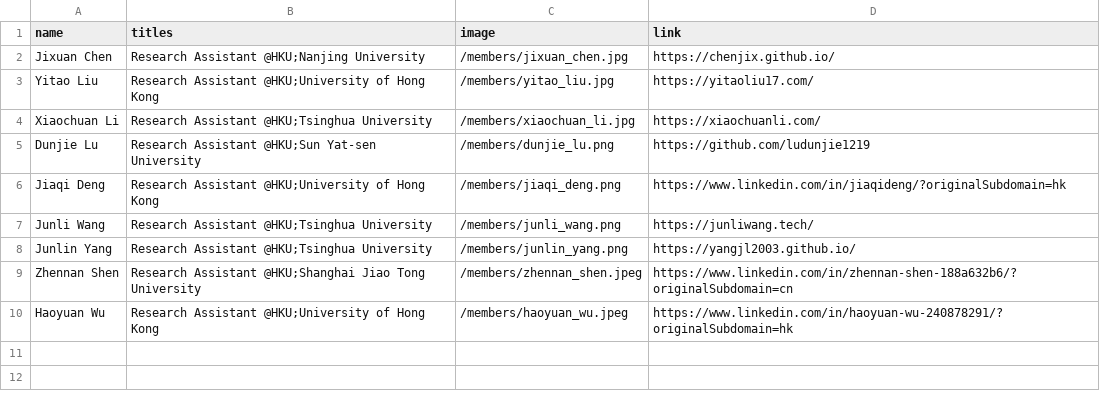
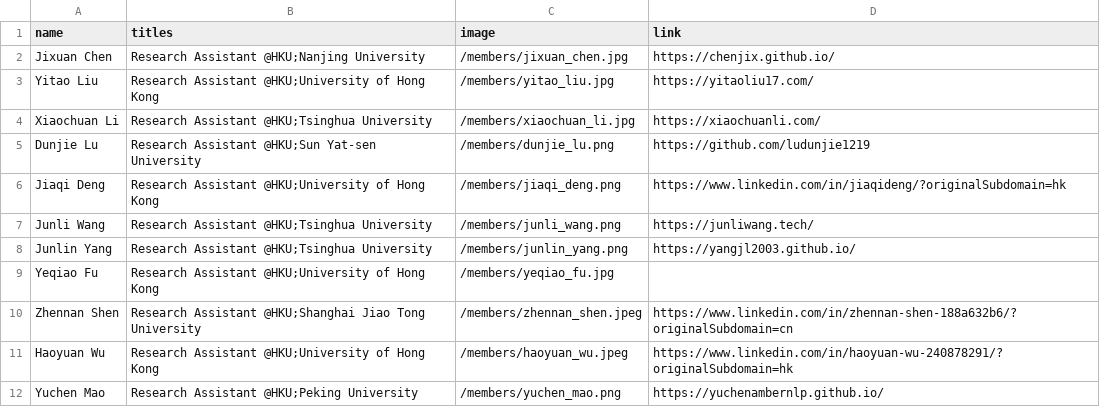
Before and after one commit to xlang-ai/xlang-ai.github.io, a CSV file: data/team/undergraduates.csv, drawn as a sheet; the diff names each change by its address in the sheet, - before the commit and + after, or states it on an @@ line.

```diff
--- a/data/team/undergraduates.csv
+++ b/data/team/undergraduates.csv
+row 9: Yeqiao Fu | Research Assistant @HKU;University of Hong Kong | /members/yeqiao_fu.jpg
+row 12: Yuchen Mao | Research Assistant @HKU;Peking University | /members/yuchen_mao.png | https://yuchenambernlp.github.io/
```
Also changed, not shown: 2 other files.
